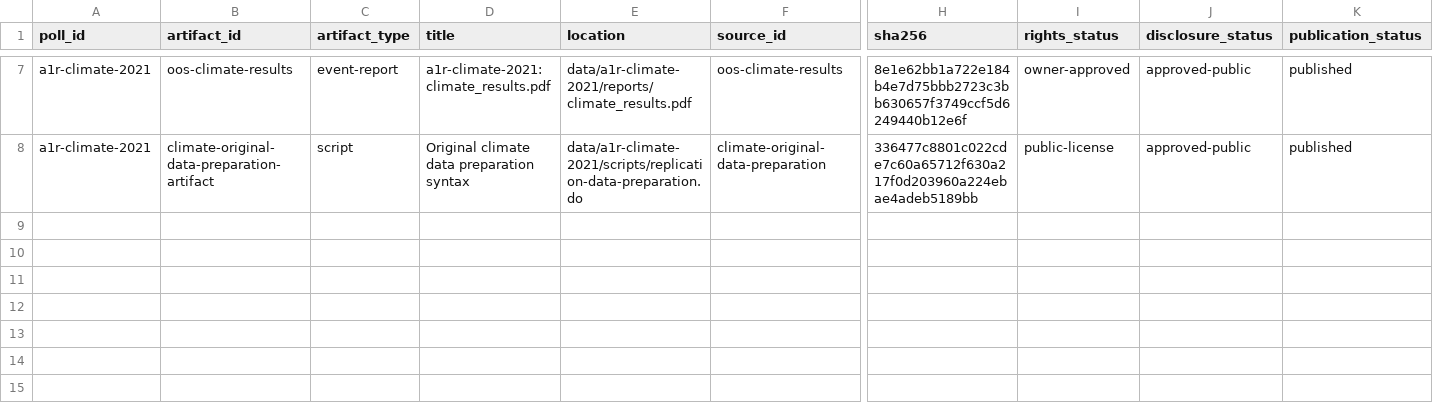
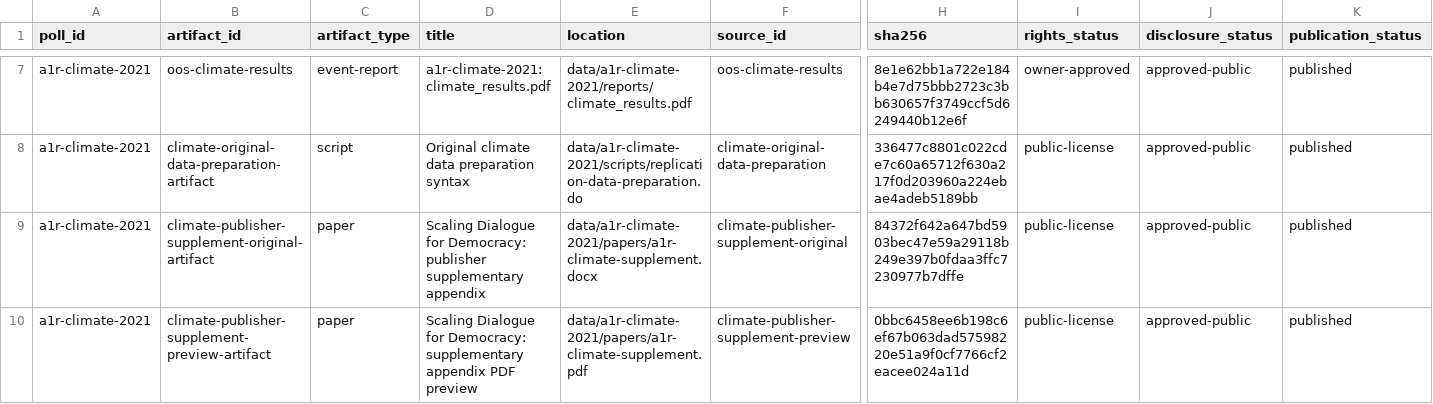
Before and after one commit to soodoku/dp-data, a CSV file: data/a1r-climate-2021/manifest.csv, drawn as a sheet; only a part is shown, gaps mark what is left out; rows hold the shown columns only; the diff names each change by its address in the sheet, - before the commit and + after, or states it on an @@ line.

```diff
--- a/data/a1r-climate-2021/manifest.csv
+++ b/data/a1r-climate-2021/manifest.csv
+row 9: a1r-climate-2021 | climate-publisher-supplement-original-artifact | paper | Scaling Dialogue for Democracy: publisher supplementary appendix | data/a1r-climate-2021/papers/a1r-climate-supplement.docx | climate-publisher-supplement-original | 84372f642a647bd5903bec47e59a29118b249e397b0fdaa3ffc7230977b7dffe | public-license | approved-public | published
+row 10: a1r-climate-2021 | climate-publisher-supplement-preview-artifact | paper | Scaling Dialogue for Democracy: supplementary appendix PDF preview | data/a1r-climate-2021/papers/a1r-climate-supplement.pdf | climate-publisher-supplement-preview | 0bbc6458ee6b198c6ef67b063dad57598220e51a9f0cf7766cf2eacee024a11d | public-license | approved-public | published
```
Also changed, not shown: data/btp-health-education-2005/manifest.csv, metadata/artifacts.csv, 25 other files.
